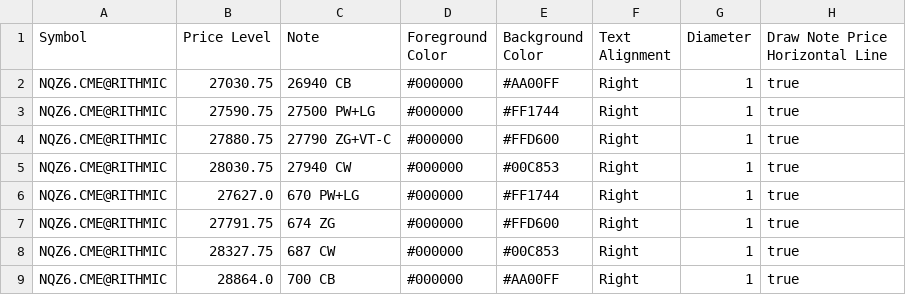
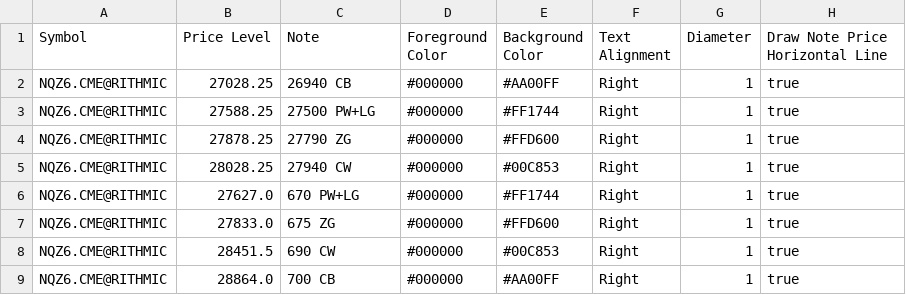
Before and after one commit to trading4life20-code/gex-levels, a CSV file: gex_nq_313869034ba0.csv, drawn as a sheet.

Commit message:
update gex_nq_313869034ba0.csv

```diff
--- a/gex_nq_313869034ba0.csv
+++ b/gex_nq_313869034ba0.csv
@@ -1,9 +1,9 @@
 Symbol,Price Level,Note,Foreground Color,Background Color,Text Alignment,Diameter,Draw Note Price Horizontal Line
-NQZ6.CME@RITHMIC,27030.75,26940 CB,#000000,#AA00FF,Right,1,true
-NQZ6.CME@RITHMIC,27590.75,27500 PW+LG,#000000,#FF1744,Right,1,true
-NQZ6.CME@RITHMIC,27880.75,27790 ZG+VT-C,#000000,#FFD600,Right,1,true
-NQZ6.CME@RITHMIC,28030.75,27940 CW,#000000,#00C853,Right,1,true
+NQZ6.CME@RITHMIC,27028.25,26940 CB,#000000,#AA00FF,Right,1,true
+NQZ6.CME@RITHMIC,27588.25,27500 PW+LG,#000000,#FF1744,Right,1,true
+NQZ6.CME@RITHMIC,27878.25,27790 ZG,#000000,#FFD600,Right,1,true
+NQZ6.CME@RITHMIC,28028.25,27940 CW,#000000,#00C853,Right,1,true
 NQZ6.CME@RITHMIC,27627.0,670 PW+LG,#000000,#FF1744,Right,1,true
-NQZ6.CME@RITHMIC,27791.75,674 ZG,#000000,#FFD600,Right,1,true
-NQZ6.CME@RITHMIC,28327.75,687 CW,#000000,#00C853,Right,1,true
+NQZ6.CME@RITHMIC,27833.0,675 ZG,#000000,#FFD600,Right,1,true
+NQZ6.CME@RITHMIC,28451.5,690 CW,#000000,#00C853,Right,1,true
 NQZ6.CME@RITHMIC,28864.0,700 CB,#000000,#AA00FF,Right,1,true
```
